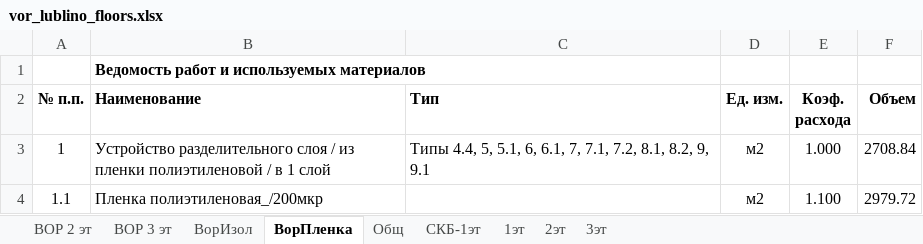
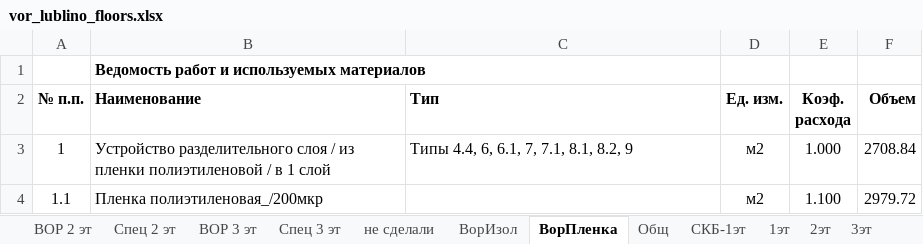
Before and after one commit to Ankkord/projects_schools-school_1-, an Excel workbook: school_lublino/vor_lublino_floors.xlsx, sheet ВорПленка, drawn as a sheet; values as stored, in another font and other column widths than the file's, no borders; the diff names each change by its address in the sheet, - before the commit and + after, or states it on an @@ line.

```diff
--- a/school_lublino/vor_lublino_floors.xlsx (sheet ВорПленка)
+++ b/school_lublino/vor_lublino_floors.xlsx (sheet ВорПленка)
@@ sheet tab unhidden: Спец 2 эт @@
@@ sheet tab unhidden: Спец 3 эт @@
+sheet tab: не сделали
-C3 (Тип): Типы 4.4, 5, 5.1, 6, 6.1, 7, 7.1, 7.2, 8.1, 8.2, 9, 9.1
+C3 (Тип): Типы 4.4, 6, 6.1, 7, 7.1, 8.1, 8.2, 9
```
Also changed, not shown: sheet СКБ-1эт, sheet 1эт, sheet 2эт, sheet Общ, sheet 3эт, sheet ВОР 3 эт, formulas that keep their value, hidden cells, 4 other files.
